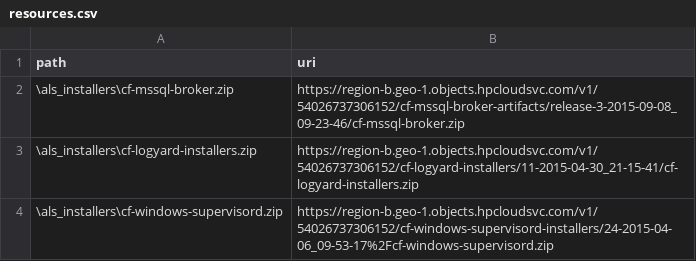
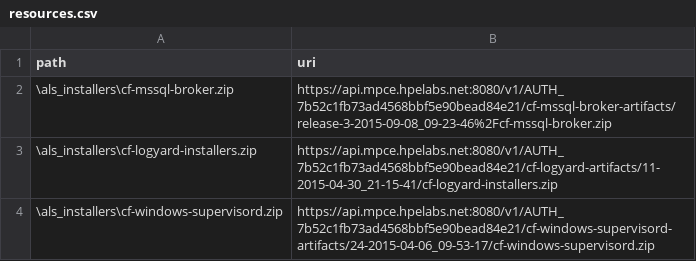
Before and after one commit to hpcloud/cf-glazier-profiles, a CSV file: mssql2012/resources.csv, drawn as a sheet.

Commit message:
Move links from old hpcloud to MPC

```diff
--- a/mssql2012/resources.csv
+++ b/mssql2012/resources.csv
@@ -1,4 +1,4 @@
 path,uri
-\als_installers\cf-mssql-broker.zip,https://region-b.geo-1.objects.hpcloudsvc.com/v1/54026737306152/cf-mssql-broker-artifacts/release-3-2015-09-08_09-23-46/cf-mssql-broker.zip
-\als_installers\cf-logyard-installers.zip,https://region-b.geo-1.objects.hpcloudsvc.com/v1/54026737306152/cf-logyard-installers/11-2015-04-30_21-15-41/cf-logyard-installers.zip
-\als_installers\cf-windows-supervisord.zip,https://region-b.geo-1.objects.hpcloudsvc.com/v1/54026737306152/cf-windows-supervisord-installers/24-2015-04-06_09-53-17%2Fcf-windows-supervisord.zip
+\als_installers\cf-mssql-broker.zip,https://api.mpce.hpelabs.net:8080/v1/AUTH_7b52c1fb73ad4568bbf5e90bead84e21/cf-mssql-broker-artifacts/release-3-2015-09-08_09-23-46%2Fcf-mssql-broker.zip
+\als_installers\cf-logyard-installers.zip,https://api.mpce.hpelabs.net:8080/v1/AUTH_7b52c1fb73ad4568bbf5e90bead84e21/cf-logyard-artifacts/11-2015-04-30_21-15-41/cf-logyard-installers.zip
+\als_installers\cf-windows-supervisord.zip,https://api.mpce.hpelabs.net:8080/v1/AUTH_7b52c1fb73ad4568bbf5e90bead84e21/cf-windows-supervisord-artifacts/24-2015-04-06_09-53-17/cf-windows-supervisord.zip
```
Also changed, not shown: mssql2012/specialize/tools.csv, mssql2014/resources.csv, 1 other file.
